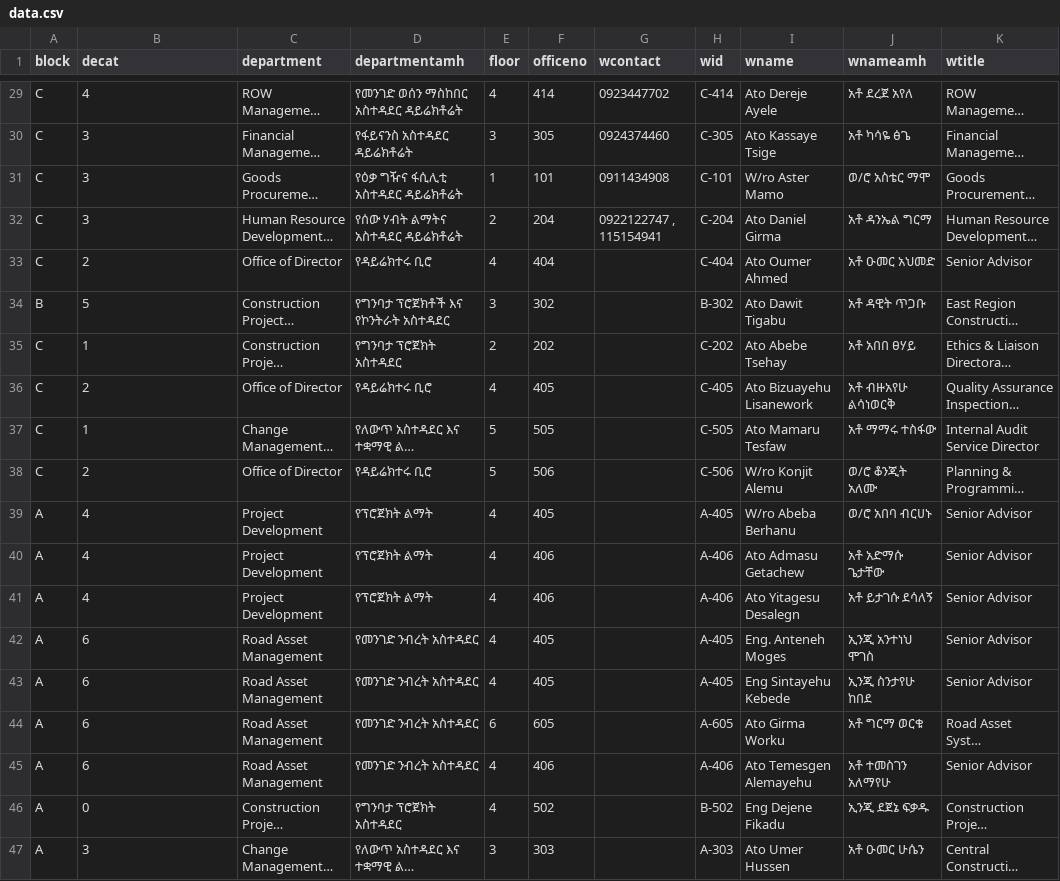
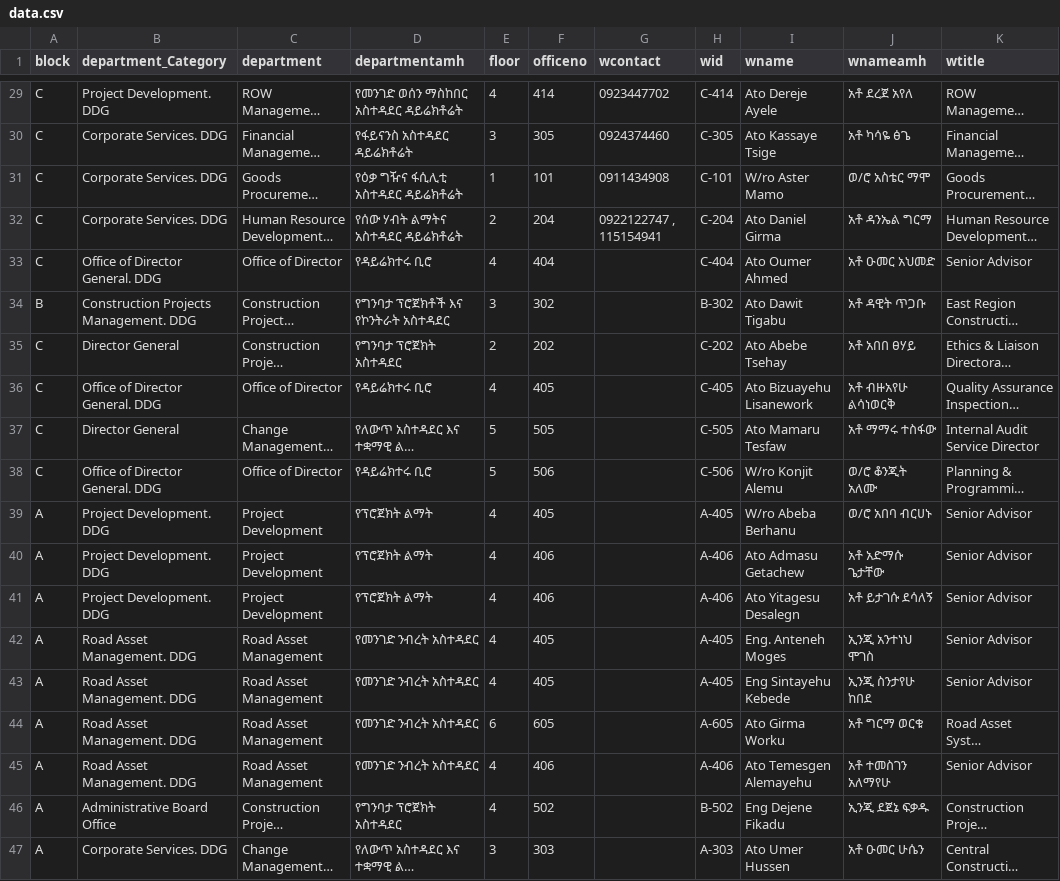
Before and after one commit to hippiehabesha/ERA-wayfinding, a CSV file: public/data.csv, drawn as a sheet; only a part is shown, gaps mark what is left out; long unchanged cells end in …; the diff covers the shown part only; the diff names each change by its address in the sheet, - before the commit and + after, or states it on an @@ line.

Commit message:
data file and department has been updated and modified.

```diff
--- a/public/data.csv
+++ b/public/data.csv
-B1: decat
+B1: department_Category
-B29 (department_Category): 4
+B29 (department_Category): Project Development. DDG
-B30:B32 (department_Category): 3
+B30:B32 (department_Category): Corporate Services. DDG
-B33 (department_Category): 2
+B33 (department_Category): Office of Director General. DDG
-B34 (department_Category): 5
+B34 (department_Category): Construction Projects Management. DDG
-B35 (department_Category): 1
+B35 (department_Category): Director General
-B36 (department_Category): 2
+B36 (department_Category): Office of Director General. DDG
-B37 (department_Category): 1
+B37 (department_Category): Director General
-B38 (department_Category): 2
+B38 (department_Category): Office of Director General. DDG
-B39:B41 (department_Category): 4
+B39:B41 (department_Category): Project Development. DDG
-B42:B45 (department_Category): 6
+B42:B45 (department_Category): Road Asset Management. DDG
-B46 (department_Category): 0
+B46 (department_Category): Administrative Board Office
-B47 (department_Category): 3
+B47 (department_Category): Corporate Services. DDG
```
Also changed, not shown: 27 edited cells elsewhere in this file, 3 other files.
